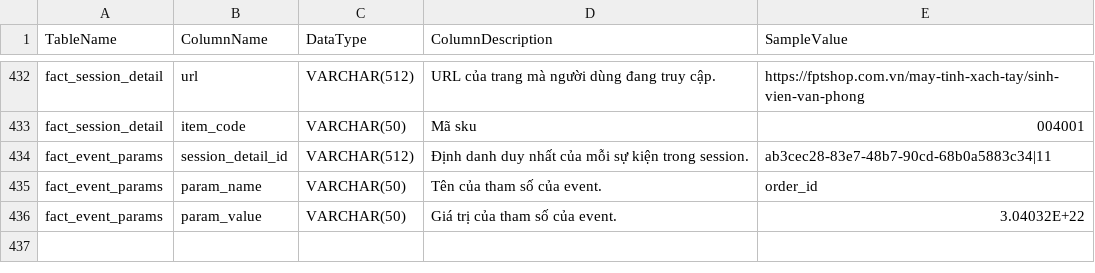
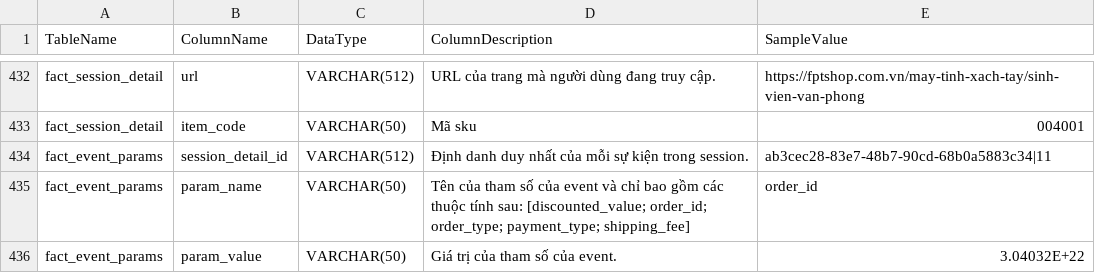
Before and after one commit to bipowerhcmcity/chatbot_text2sql, a CSV file: data/schema_metadata.csv, drawn as a sheet; only a part is shown, gaps mark what is left out.

```diff
--- a/data/schema_metadata.csv
+++ b/data/schema_metadata.csv
@@ -434,3 +434,3 @@ fact_session_detail,item_code,VARCHAR(50),Mã sku,004001
 fact_event_params,session_detail_id,VARCHAR(512),Định danh duy nhất của mỗi sự kiện trong session.,ab3cec28-83e7-48b7-90cd-68b0a5883c34|11
-fact_event_params,param_name,VARCHAR(50),Tên của tham số của event.,order_id
+fact_event_params,param_name,VARCHAR(50),Tên của tham số của event và chỉ bao gồm các thuộc tính sau: [discounted_value; order_id; order_type; payment_type; shipping_fee],order_id
 fact_event_params,param_value,VARCHAR(50),Giá trị của tham số của event.,3.04032E+22
```
Also changed, not shown: 3 other files.
